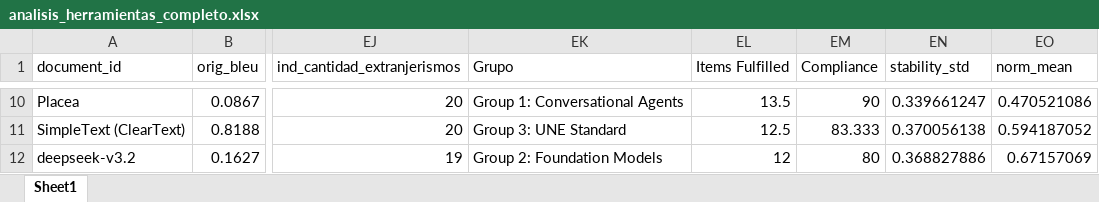
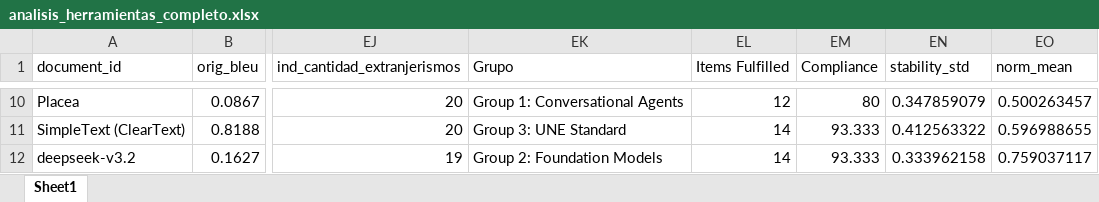
Before and after one commit to JaviMiot/Data_privacy_form_consent_analysis, an Excel workbook: notebooks/01_first_analysis/analisis_herramientas_completo.xlsx, sheet Sheet1, drawn as a sheet; only a part is shown, gaps mark what is left out; values as stored, in another font and other column widths than the file's, no borders; the diff covers the shown part only; the diff names each change by its address in the sheet, - before the commit and + after, or states it on an @@ line.

```diff
--- a/notebooks/01_first_analysis/analisis_herramientas_completo.xlsx (sheet Sheet1)
+++ b/notebooks/01_first_analysis/analisis_herramientas_completo.xlsx (sheet Sheet1)
-EL10 (Items Fulfilled): 13.5
+EL10 (Items Fulfilled): 12
-EM10 (Compliance): 90
+EM10 (Compliance): 80
-EN10 (stability_std): 0.339661247
+EN10 (stability_std): 0.347859079
-EO10 (norm_mean): 0.470521086
+EO10 (norm_mean): 0.500263457
-EL11 (Items Fulfilled): 12.5
+EL11 (Items Fulfilled): 14
-EM11 (Compliance): 83.333
+EM11 (Compliance): 93.333
-EN11 (stability_std): 0.370056138
+EN11 (stability_std): 0.412563322
-EO11 (norm_mean): 0.594187052
+EO11 (norm_mean): 0.596988655
-EL12 (Items Fulfilled): 12
+EL12 (Items Fulfilled): 14
-EM12 (Compliance): 80
+EM12 (Compliance): 93.333
-EN12 (stability_std): 0.368827886
+EN12 (stability_std): 0.333962158
-EO12 (norm_mean): 0.67157069
+EO12 (norm_mean): 0.759037117
```
Also changed, not shown: 30 edited cells elsewhere in this sheet, notebooks/01_first_analysis/table_5_2_checklist_compliance.xlsx, notebooks/01_first_analysis/table_5_3_group_averages.xlsx, 16 other files.
